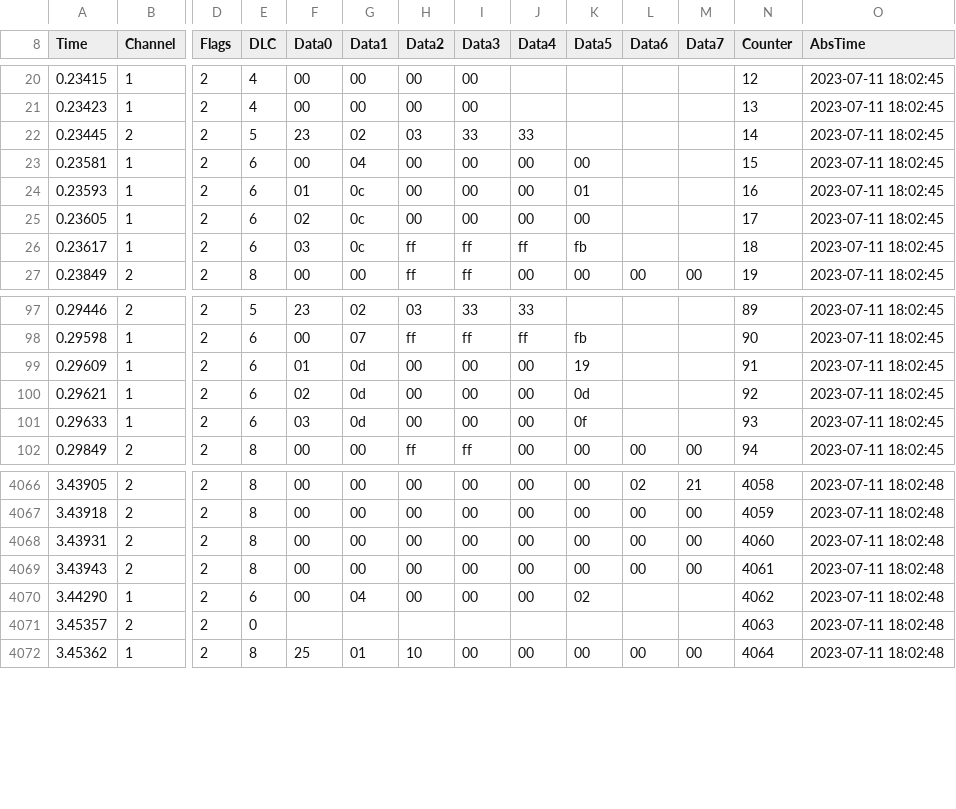
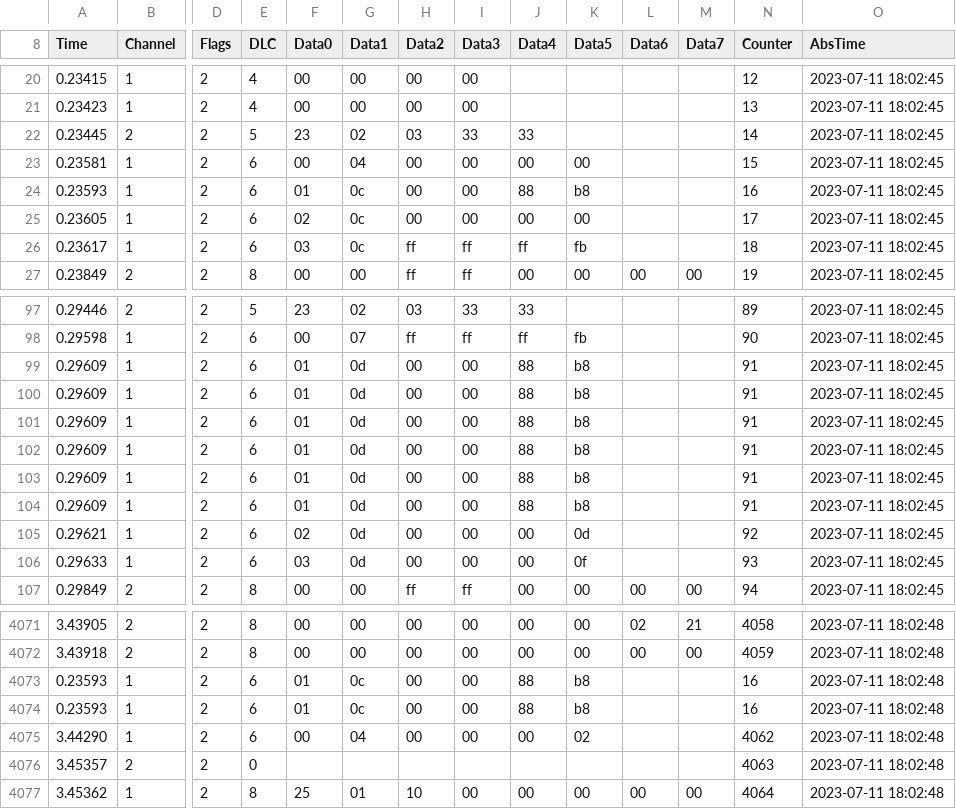
Before and after one commit to Kerb4k/Telemtry_vis, a CSV file: logfile001.csv, drawn as a sheet; only a part is shown, gaps mark what is left out; removed rows and columns are numbered as before the commit, all else as after; rows hold the shown columns only; the diff names each change by its address in the sheet, - before the commit and + after, or states it on an @@ line.

```diff
--- a/logfile001.csv
+++ b/logfile001.csv
-J24 (Data4): 00
+J24 (Data4): 88
-K24 (Data5): 01
+K24 (Data5): b8
-J99 (Data4): 00
+J99 (Data4): 88
-K99 (Data5): 19
+K99 (Data5): b8
+row 100: 0.29609 | 1 | 2 | 6 | 01 | 0d | 00 | 00 | 88 | b8 |  |  | 91 | 2023-07-11 18:02:45
+row 101: 0.29609 | 1 | 2 | 6 | 01 | 0d | 00 | 00 | 88 | b8 |  |  | 91 | 2023-07-11 18:02:45
+row 102: 0.29609 | 1 | 2 | 6 | 01 | 0d | 00 | 00 | 88 | b8 |  |  | 91 | 2023-07-11 18:02:45
+row 103: 0.29609 | 1 | 2 | 6 | 01 | 0d | 00 | 00 | 88 | b8 |  |  | 91 | 2023-07-11 18:02:45
+row 104: 0.29609 | 1 | 2 | 6 | 01 | 0d | 00 | 00 | 88 | b8 |  |  | 91 | 2023-07-11 18:02:45
-row 4068: 3.43931 | 2 | 2 | 8 | 00 | 00 | 00 | 00 | 00 | 00 | 00 | 00 | 4060 | 2023-07-11 18:02:48
-row 4069: 3.43943 | 2 | 2 | 8 | 00 | 00 | 00 | 00 | 00 | 00 | 00 | 00 | 4061 | 2023-07-11 18:02:48
+row 4073: 0.23593 | 1 | 2 | 6 | 01 | 0c | 00 | 00 | 88 | b8 |  |  | 16 | 2023-07-11 18:02:48
+row 4074: 0.23593 | 1 | 2 | 6 | 01 | 0c | 00 | 00 | 88 | b8 |  |  | 16 | 2023-07-11 18:02:48
```
Also changed, not shown: 5 other files.
